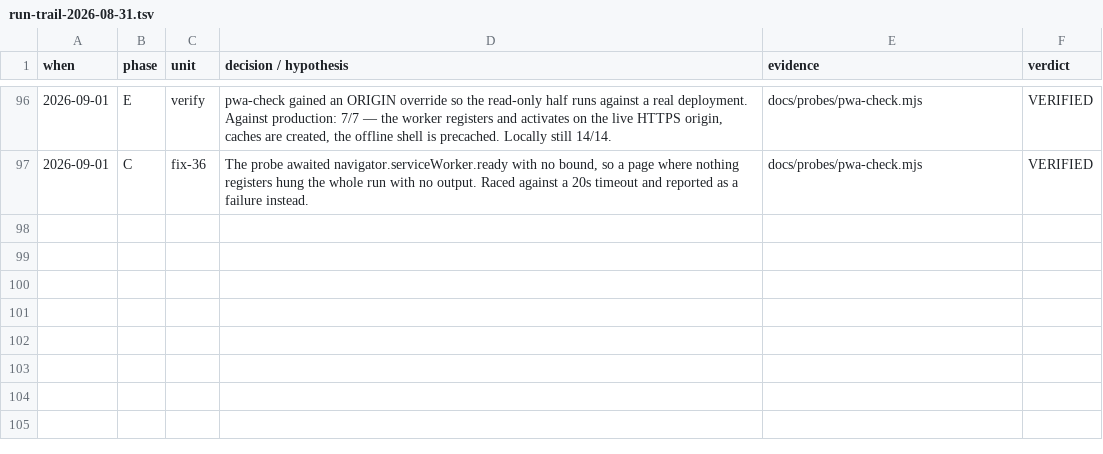
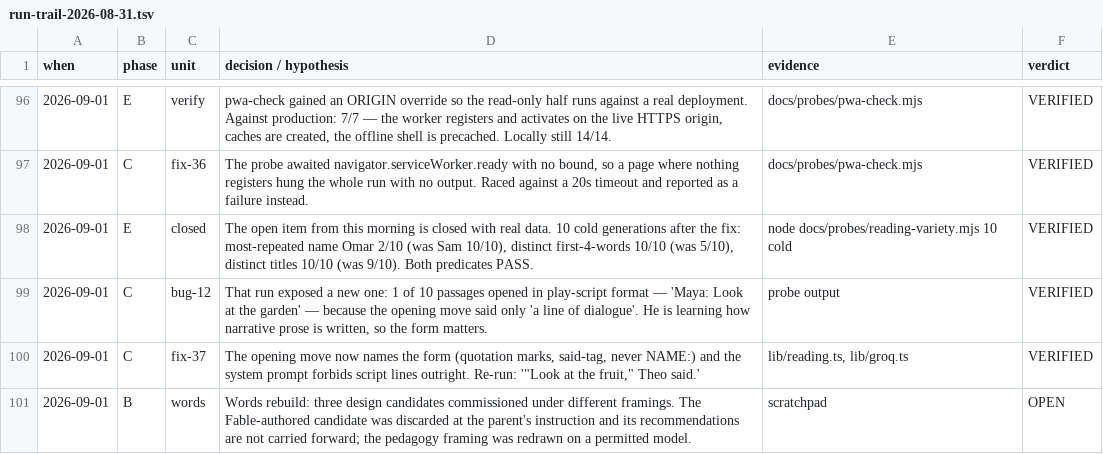
Before and after one commit to Mbareck21/Edu-app, a TSV file: docs/run-trail-2026-08-31.tsv, drawn as a sheet; only a part is shown, gaps mark what is left out; the diff names each change by its address in the sheet, - before the commit and + after, or states it on an @@ line.

```diff
--- a/docs/run-trail-2026-08-31.tsv
+++ b/docs/run-trail-2026-08-31.tsv
+row 98: 2026-09-01 | E | closed | The open item from this morning is closed with real data. 10 cold generations after the fix: most-repeated name Omar 2/10 (was Sam 10/10), distinct first-4-words 10/10 (was 5/10), distinct titles 10/10 (was 9/10). Both predicates PASS. | node docs/probes/reading-variety.mjs 10 cold | VERIFIED
+row 99: 2026-09-01 | C | bug-12 | That run exposed a new one: 1 of 10 passages opened in play-script format — 'Maya: Look at the garden' — because the opening move said only 'a line of dialogue'. He is learning how narrative prose is written, so the form matters. | probe output | VERIFIED
+row 100: 2026-09-01 | C | fix-37 | The opening move now names the form (quotation marks, said-tag, never NAME:) and the system prompt forbids script lines outright. Re-run: '"Look at the fruit," Theo said.' | lib/reading.ts, lib/groq.ts | VERIFIED
+row 101: 2026-09-01 | B | words | Words rebuild: three design candidates commissioned under different framings. The Fable-authored candidate was discarded at the parent's instruction and its recommendations are not carried forward; the pedagogy framing was redrawn on a permitted model. | scratchpad | OPEN
```
Also changed, not shown: 2 other files.
